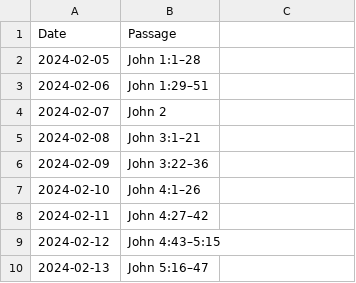
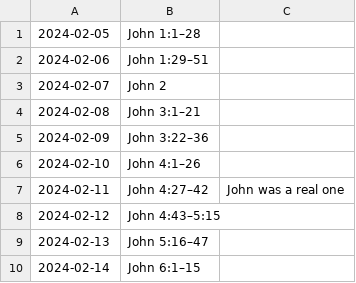
Before and after one commit to Jocomol/biblerss, a CSV file: plans/john.csv, drawn as a sheet; only a part is shown; the shorter side is filled out with more unchanged rows.

```diff
--- a/plans/john.csv
+++ b/plans/john.csv
@@ -1,2 +1 @@
-"Date","Passage"
 "2024-02-05","John 1:1–28"
@@ -7,3 +6,3 @@
 "2024-02-10","John 4:1–26"
-"2024-02-11","John 4:27–42"
+"2024-02-11","John 4:27–42","John was a real one"
 "2024-02-12","John 4:43–5:15"
```
Also changed, not shown: 4 other files.
